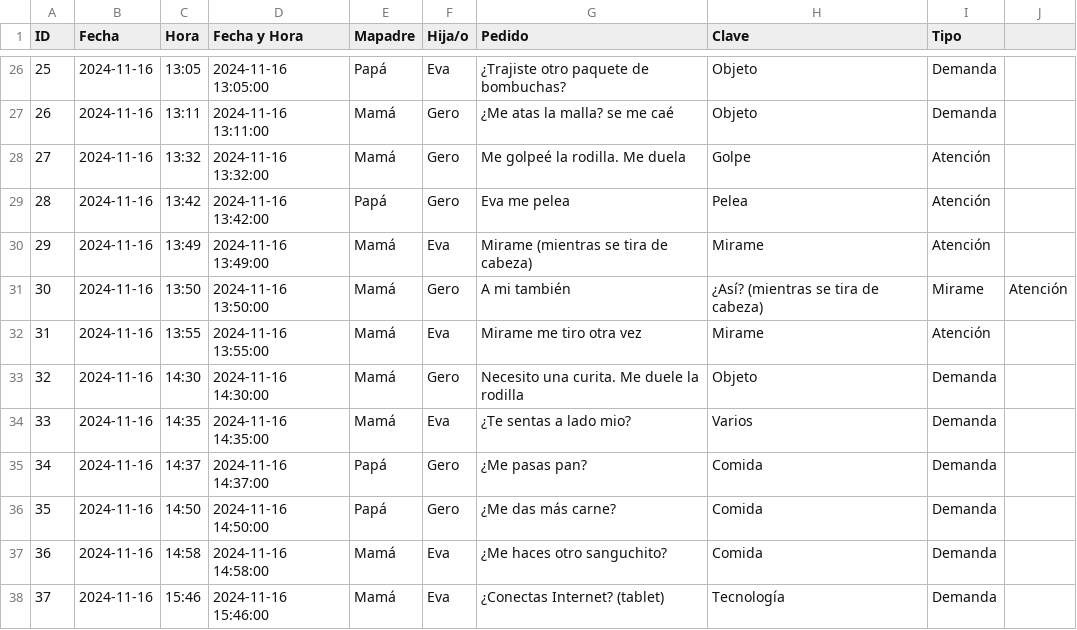
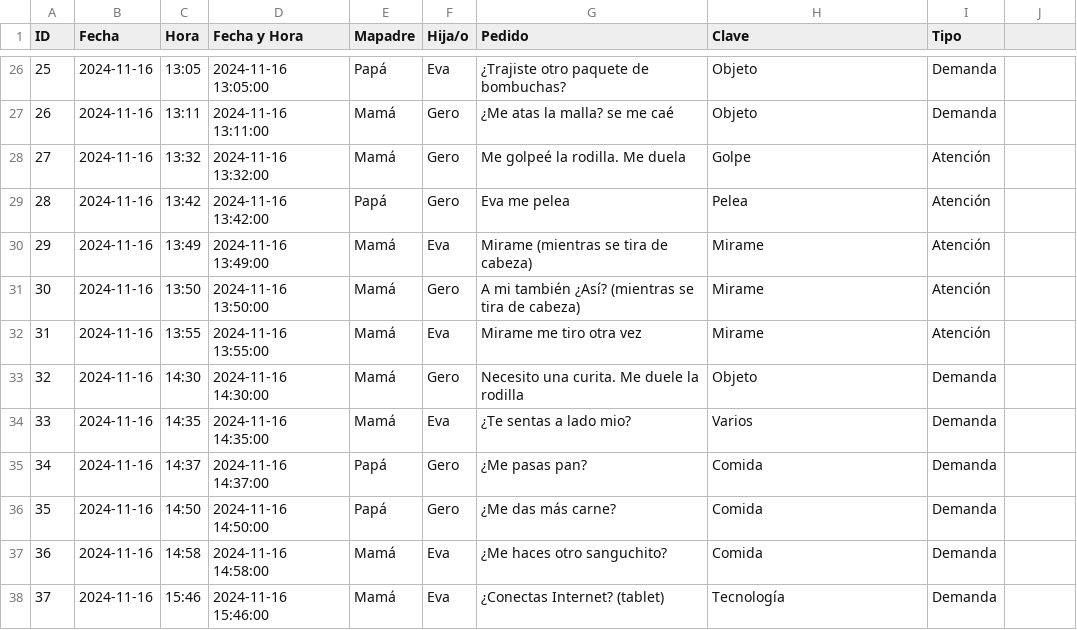
Before and after one commit to msansoneb/ecd2024b, a CSV file: TP1/Datos.csv, drawn as a sheet; only a part is shown, gaps mark what is left out.

Commit message:
Update Datos.csv

```diff
--- a/TP1/Datos.csv
+++ b/TP1/Datos.csv
@@ -30,3 +30,3 @@ ID,Fecha,Hora,Fecha y Hora,Mapadre,Hija/o,Pedido,Clave,Tipo
 29,2024-11-16,13:49,2024-11-16 13:49:00,Mamá,Eva,Mirame (mientras se tira de cabeza),Mirame,Atención
-30,2024-11-16,13:50,2024-11-16 13:50:00,Mamá,Gero,A mi también, ¿Así? (mientras se tira de cabeza),Mirame,Atención
+30,2024-11-16,13:50,2024-11-16 13:50:00,Mamá,Gero,A mi también ¿Así? (mientras se tira de cabeza),Mirame,Atención
 31,2024-11-16,13:55,2024-11-16 13:55:00,Mamá,Eva,Mirame me tiro otra vez,Mirame,Atención
```
